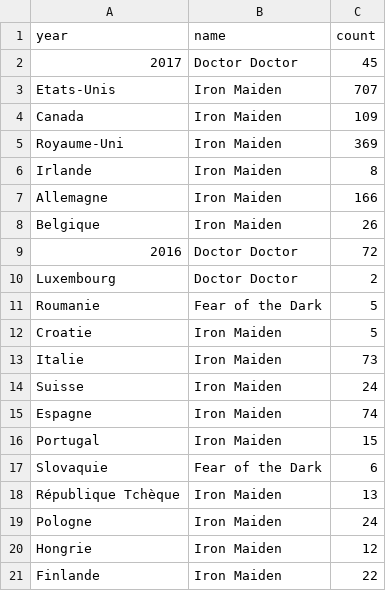
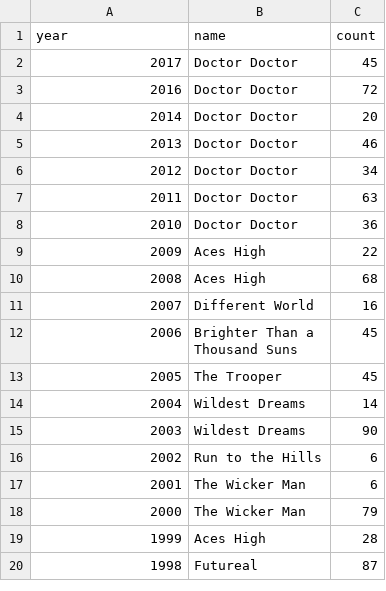
Before and after one commit to AntoineDessauges/BI-Songs, a CSV file: data/processed/most_played_per_year.csv, drawn as a sheet; only a part is shown; the shorter side is filled out with more unchanged rows; the diff covers the shown part only.

```diff
--- a/data/processed/most_played_per_year.csv
+++ b/data/processed/most_played_per_year.csv
@@ -2,20 +2,2 @@
 2017;Doctor Doctor;45
-Etats-Unis;Iron Maiden;707
-Canada;Iron Maiden;109
-Royaume-Uni;Iron Maiden;369
-Irlande;Iron Maiden;8
-Allemagne;Iron Maiden;166
-Belgique;Iron Maiden;26
 2016;Doctor Doctor;72
-Luxembourg;Doctor Doctor;2
-Roumanie;Fear of the Dark;5
-Croatie;Iron Maiden;5
-Italie;Iron Maiden;73
-Suisse;Iron Maiden;24
-Espagne;Iron Maiden;74
-Portugal;Iron Maiden;15
-Slovaquie;Fear of the Dark;6
-République Tchèque;Iron Maiden;13
-Pologne;Iron Maiden;24
-Hongrie;Iron Maiden;12
-Finlande;Iron Maiden;22
```
Also changed, not shown: 40 removed rows elsewhere in this file, data/processed/most_played_per_country.csv, data/processed/setlists.csv, 1 other file.
